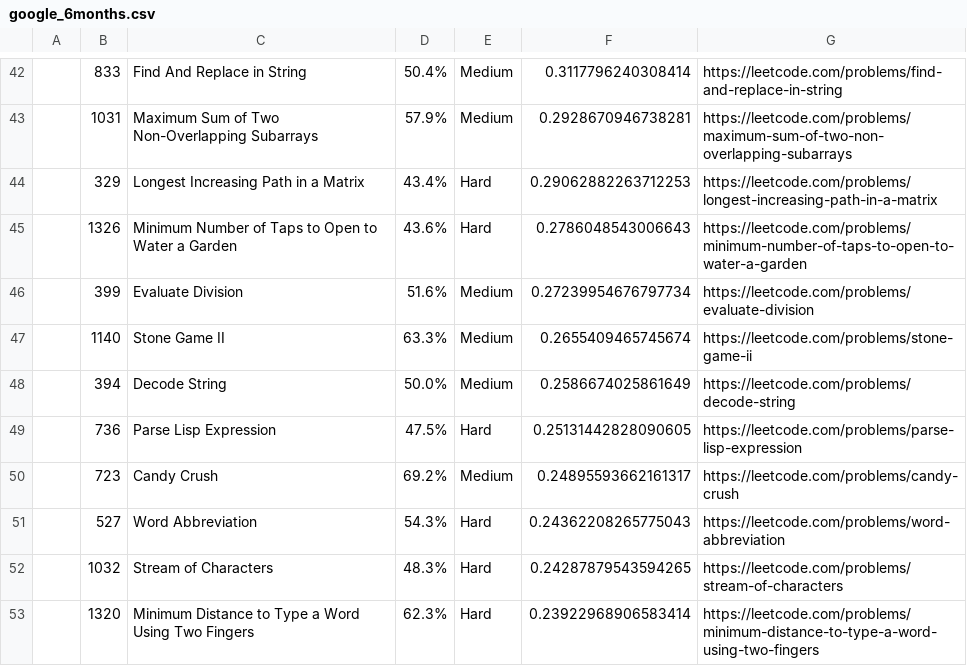
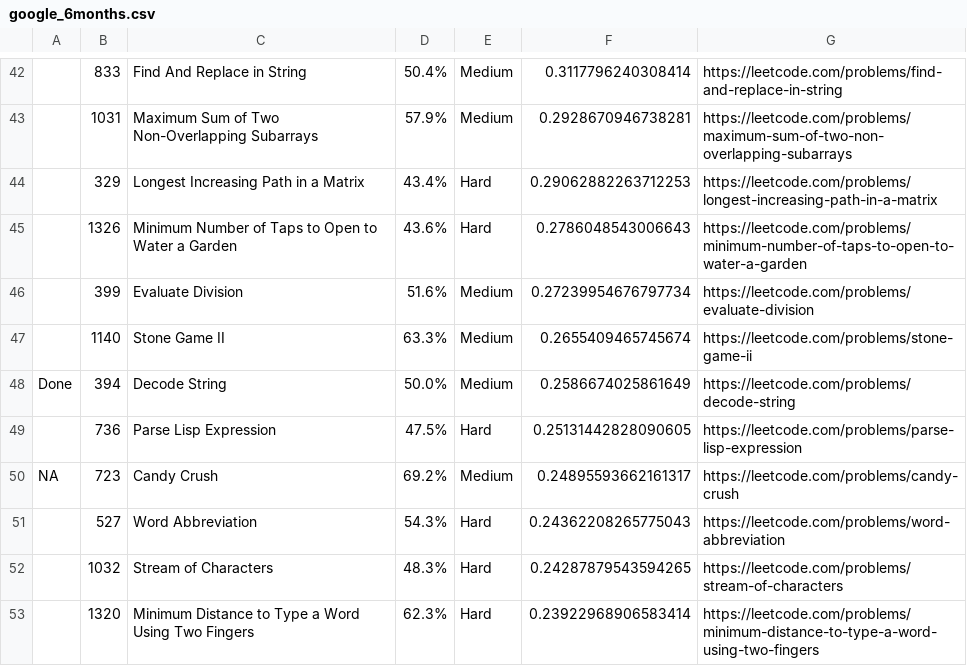
Before and after one commit to yadavsanju/LeetCode-Questions-CompanyWise, a CSV file: google_6months.csv, drawn as a sheet; only a part is shown, gaps mark what is left out; the diff names each change by its address in the sheet, - before the commit and + after, or states it on an @@ line.

Commit message:
Update google_6months.csv

```diff
--- a/google_6months.csv
+++ b/google_6months.csv
-A48: (empty)
+A48: Done
-A50: (empty)
+A50: NA
```
